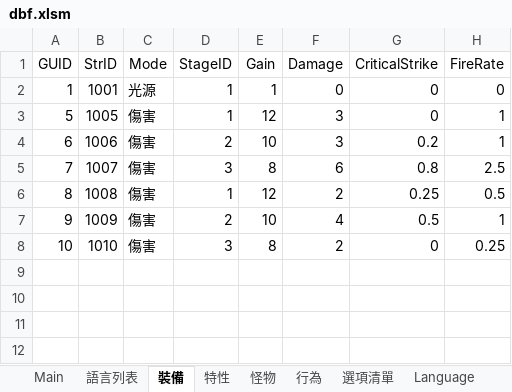
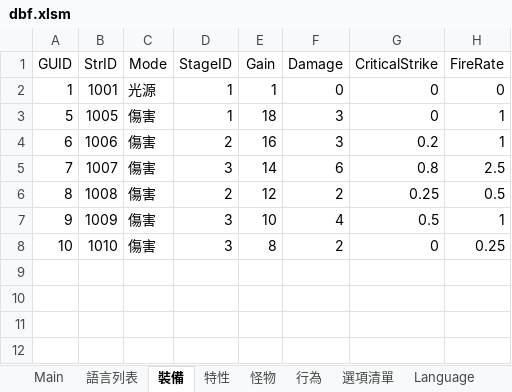
Before and after one commit to yinweli/project_acg, an Excel workbook: Doc/dbf.xlsm, sheet 裝備, drawn as a sheet; only a part is shown; values as stored, in another font and other column widths than the file's, no borders; table styles not drawn; the diff names each change by its address in the sheet, - before the commit and + after, or states it on an @@ line.

```diff
--- a/Doc/dbf.xlsm (sheet 裝備)
+++ b/Doc/dbf.xlsm (sheet 裝備)
-E3 (Gain): 12
+E3 (Gain): 18
-E4 (Gain): 10
+E4 (Gain): 16
-E5 (Gain): 8
+E5 (Gain): 14
-D6 (StageID): 1
+D6 (StageID): 2
-D7 (StageID): 2
+D7 (StageID): 3
```
Also changed, not shown: sheet Equip, 3 other files.
